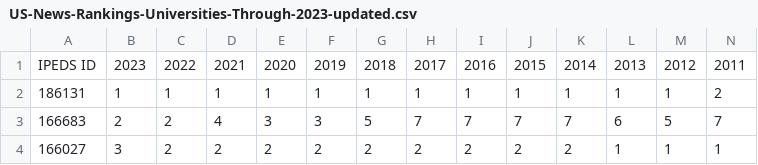
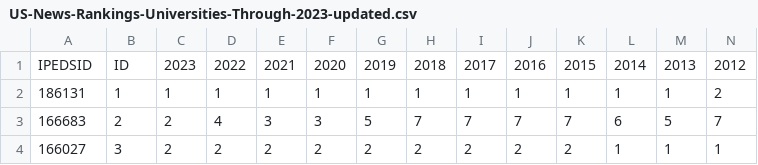
Before and after one commit to FacultadInformatica-LinkedData/Curso2023-2024-ODKG, a CSV file: HandsOn/Group08/csv2/US-News-Rankings-Universities-Through-2023-updated.csv, drawn as a sheet; only a part is shown; removed rows and columns are numbered as before the commit, all else as after; rows hold the shown columns only; the diff names each change by its address in the sheet, - before the commit and + after, or states it on an @@ line.

```diff
--- a/HandsOn/Group08/csv2/US-News-Rankings-Universities-Through-2023-updated.csv
+++ b/HandsOn/Group08/csv2/US-News-Rankings-Universities-Through-2023-updated.csv
-row 1: IPEDS ID | 2023 | 2022 | 2021 | 2020 | 2019 | 2018 | 2017 | 2016 | 2015 | 2014 | 2013 | 2012 | 2011
+row 1: IPEDSID | ID | 2023 | 2022 | 2021 | 2020 | 2019 | 2018 | 2017 | 2016 | 2015 | 2014 | 2013 | 2012
```
Also changed, not shown: HandsOn/Group08/csv2/US-News-Rankings-Universities-Through-2023-updated2.csv, 13 other files.
